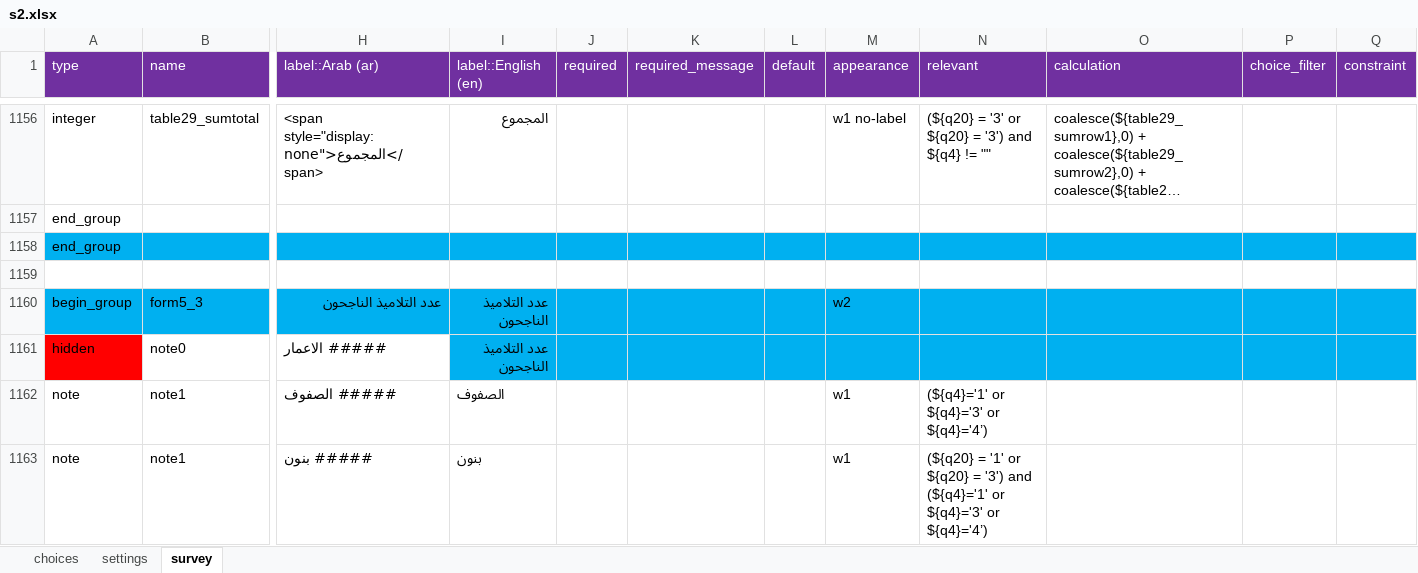
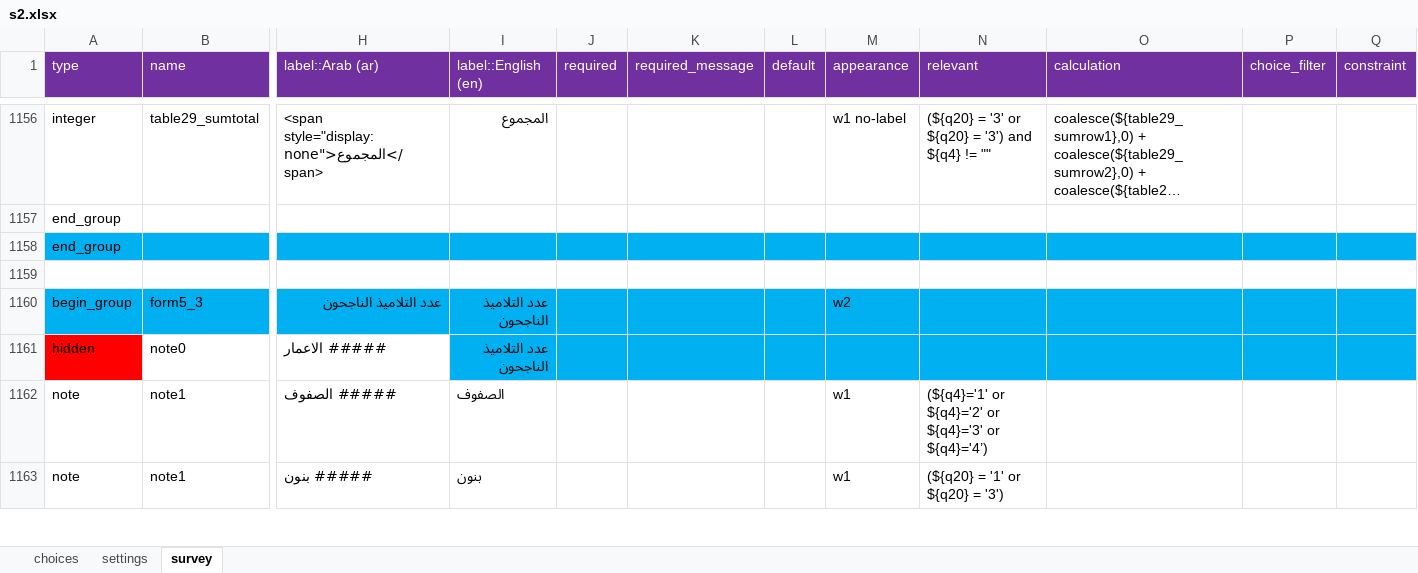
Before and after one commit to mohammed-alemara/Statistical-notebook, an Excel workbook: s2.xlsx, sheet survey, drawn as a sheet; only a part is shown, gaps mark what is left out; long unchanged cells end in …; values as stored, in another font and other column widths than the file's, no borders; removed rows and columns are numbered as before the commit, all else as after; rows hold the shown columns only; the diff covers the shown part only; the diff names each change by its address in the sheet, - before the commit and + after, or states it on an @@ line.

```diff
--- a/s2.xlsx (sheet survey)
+++ b/s2.xlsx (sheet survey)
-row 1162: note | note1 | ##### الصفوف | الصفوف |  |  |  | w1 | (${q4}='1' or ${q4}='3' or ${q4}='4’)
+row 1162: note | note1 | ##### الصفوف | الصفوف |  |  |  | w1 | (${q4}='1' or ${q4}='2' or ${q4}='3' or ${q4}='4’)
-N1163 (relevant): …= '3') and (${q4}='1' or ${q4}='3' or ${q4}='4’)
+N1163 (relevant): …= '3')
```
Also changed, not shown: 5 added rows, 10 removed rows, 59 hidden or unhidden rows and 23 edited cells elsewhere in this sheet.
